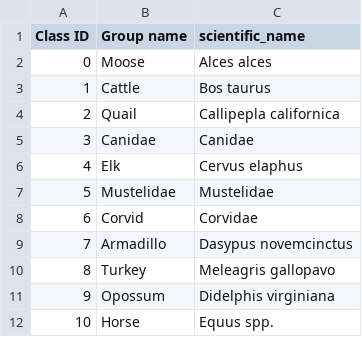
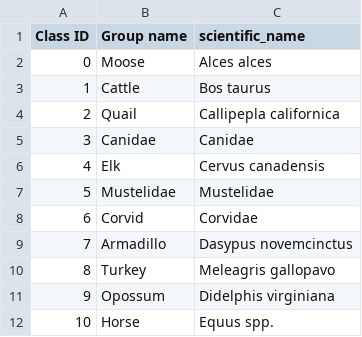
Before and after one commit to mikeyEcology/MLWIC, a CSV file: speciesID.csv, drawn as a sheet; only a part is shown.

Commit message:
update

```diff
--- a/speciesID.csv
+++ b/speciesID.csv
@@ -5,3 +5,3 @@ Class ID,Group name,scientific_name
 3,Canidae,Canidae
-4,Elk,Cervus elaphus
+4,Elk,Cervus canadensis
 5,Mustelidae,Mustelidae
```
